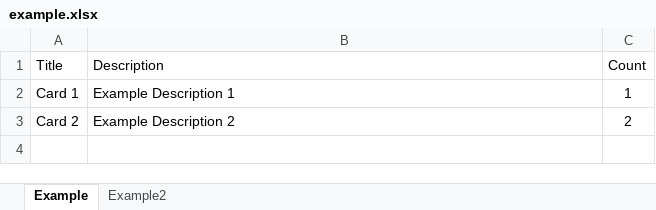
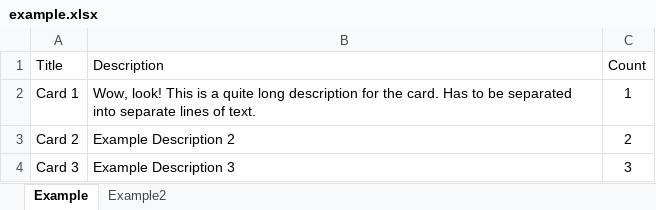
Before and after one commit to lagital/boardbuilder, an Excel workbook: examples/example.xlsx, sheet Example, drawn as a sheet; values as stored, in another font and other column widths than the file's, no borders; charts and pictures not drawn; the diff names each change by its address in the sheet, - before the commit and + after, or states it on an @@ line.

```diff
--- a/examples/example.xlsx (sheet Example)
+++ b/examples/example.xlsx (sheet Example)
-B2 (Description): Example Description 1
+B2 (Description): Wow, look! This is a quite long description for the card. Has to be separated into separate lines of text.
+row 4: Card 3 | Example Description 3 | 3
```
Also changed, not shown: sheet Example2, 2 other files.
